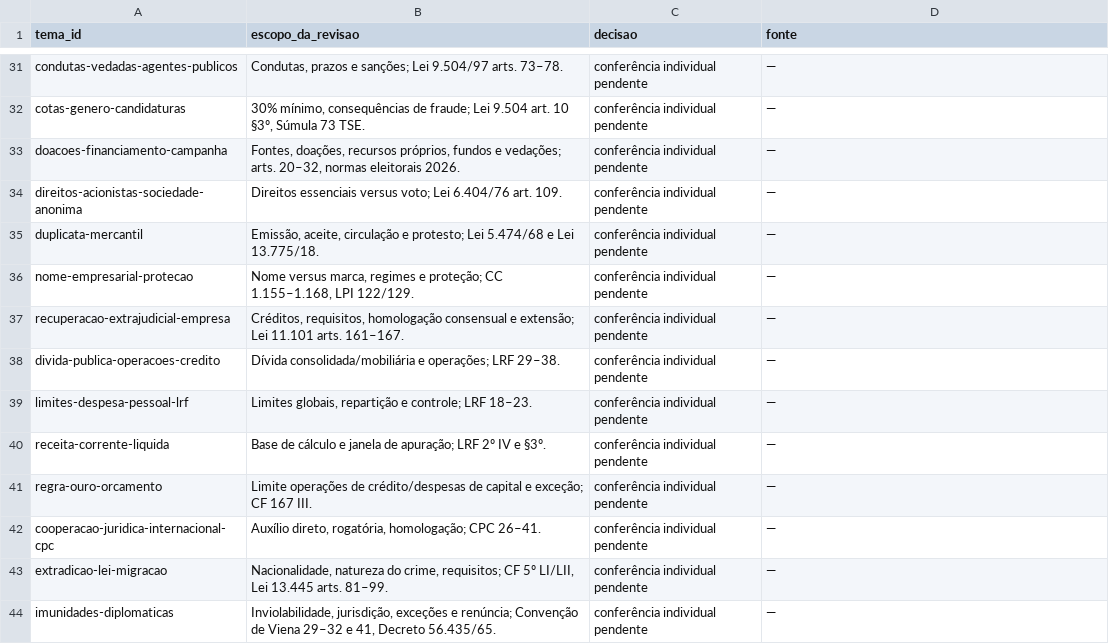
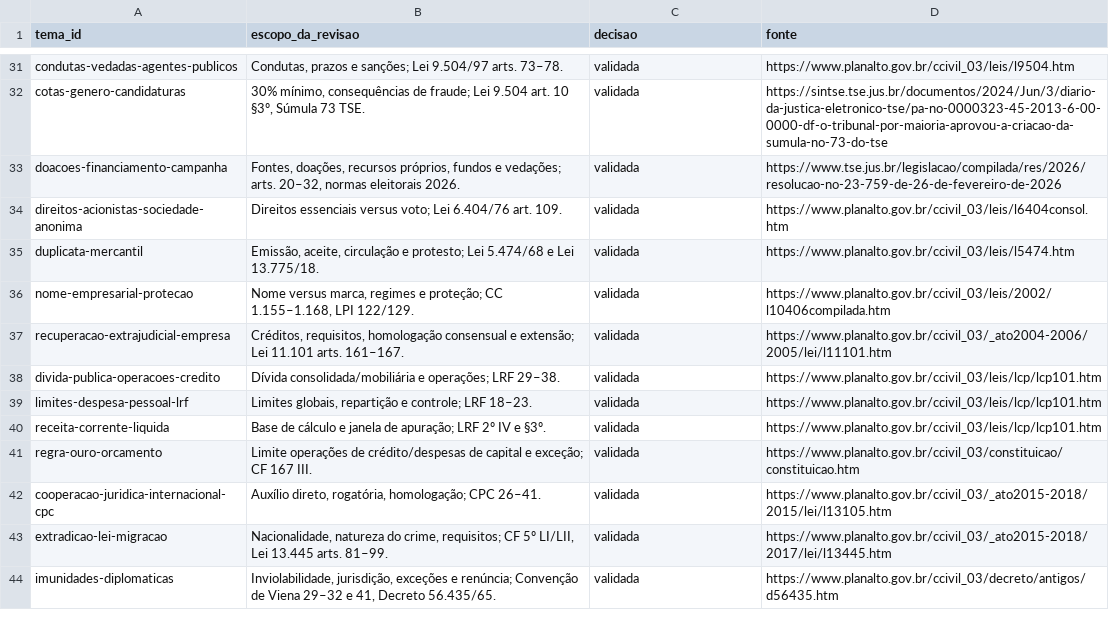
Before and after one commit to jaoafb/trelia, a TSV file: docs/auditoria-marco1/intervencoes.tsv, drawn as a sheet; only a part is shown, gaps mark what is left out; the diff covers the shown part only; the diff names each change by its address in the sheet, - before the commit and + after, or states it on an @@ line.

```diff
--- a/docs/auditoria-marco1/intervencoes.tsv
+++ b/docs/auditoria-marco1/intervencoes.tsv
-C31:C44 (decisao): conferência individual pendente
+C31:C44 (decisao): validada
-D31 (fonte): —
+D31 (fonte): https://www.planalto.gov.br/ccivil_03/leis/l9504.htm
-D32 (fonte): —
+D32 (fonte): https://sintse.tse.jus.br/documentos/2024/Jun/3/diario-da-justica-eletronico-tse/pa-no-0000323-45-2013-6-00-0000-df-o-tribunal-por-maioria-aprovou-a-criacao-da-sumula-no-73-do-tse
-D33 (fonte): —
+D33 (fonte): https://www.tse.jus.br/legislacao/compilada/res/2026/resolucao-no-23-759-de-26-de-fevereiro-de-2026
-D34 (fonte): —
+D34 (fonte): https://www.planalto.gov.br/ccivil_03/leis/l6404consol.htm
-D35 (fonte): —
+D35 (fonte): https://www.planalto.gov.br/ccivil_03/leis/l5474.htm
-D36 (fonte): —
+D36 (fonte): https://www.planalto.gov.br/ccivil_03/leis/2002/l10406compilada.htm
-D37 (fonte): —
+D37 (fonte): https://www.planalto.gov.br/ccivil_03/_ato2004-2006/2005/lei/l11101.htm
-D38:D40 (fonte): —
+D38:D40 (fonte): https://www.planalto.gov.br/ccivil_03/leis/lcp/lcp101.htm
-D41 (fonte): —
+D41 (fonte): https://www.planalto.gov.br/ccivil_03/constituicao/constituicao.htm
-D42 (fonte): —
+D42 (fonte): https://www.planalto.gov.br/ccivil_03/_ato2015-2018/2015/lei/l13105.htm
-D43 (fonte): —
+D43 (fonte): https://www.planalto.gov.br/ccivil_03/_ato2015-2018/2017/lei/l13445.htm
-D44 (fonte): —
+D44 (fonte): https://www.planalto.gov.br/ccivil_03/decreto/antigos/d56435.htm
```
Also changed, not shown: 100 edited cells elsewhere in this file, 2 other files.
